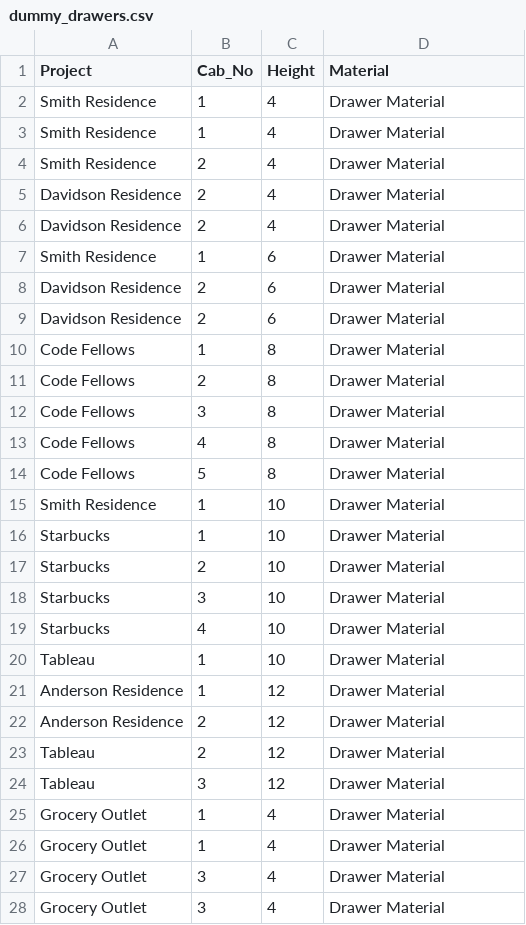
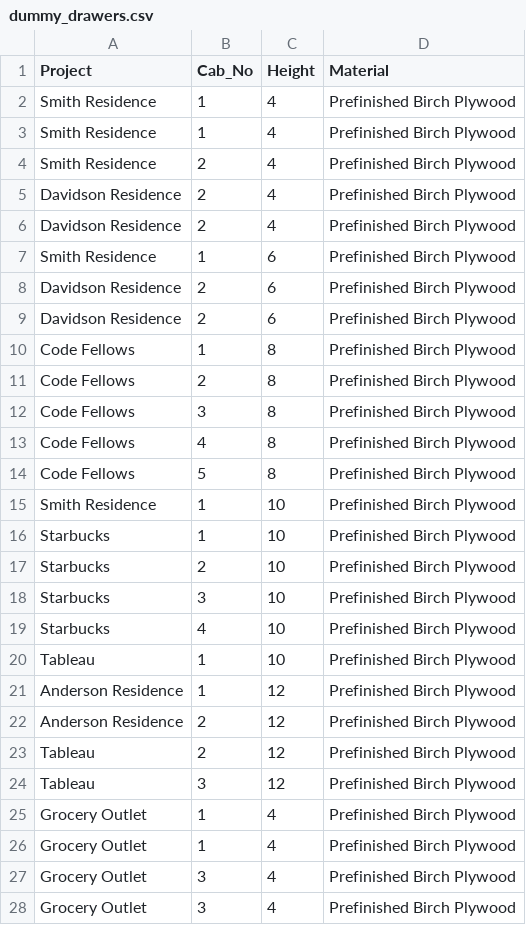
Before and after one commit to propose-software/propose, a CSV file: web/dummy_data/dummy_drawers.csv, drawn as a sheet; only a part is shown; the diff covers the shown part only.

Commit message:
added 'Propose -' to the title of all pages, fixed dummy drawer material association, adjusted display of material in form and detail view

```diff
--- a/web/dummy_data/dummy_drawers.csv
+++ b/web/dummy_data/dummy_drawers.csv
@@ -1,28 +1,28 @@
 Project,Cab_No,Height,Material
-Smith Residence,1,4,Drawer Material
-Smith Residence,1,4,Drawer Material
-Smith Residence,2,4,Drawer Material
-Davidson Residence,2,4,Drawer Material
-Davidson Residence,2,4,Drawer Material
-Smith Residence,1,6,Drawer Material
-Davidson Residence,2,6,Drawer Material
-Davidson Residence,2,6,Drawer Material
-Code Fellows,1,8,Drawer Material
-Code Fellows,2,8,Drawer Material
-Code Fellows,3,8,Drawer Material
-Code Fellows,4,8,Drawer Material
-Code Fellows,5,8,Drawer Material
-Smith Residence,1,10,Drawer Material
-Starbucks,1,10,Drawer Material
-Starbucks,2,10,Drawer Material
-Starbucks,3,10,Drawer Material
-Starbucks,4,10,Drawer Material
-Tableau,1,10,Drawer Material
-Anderson Residence,1,12,Drawer Material
-Anderson Residence,2,12,Drawer Material
-Tableau,2,12,Drawer Material
-Tableau,3,12,Drawer Material
-Grocery Outlet,1,4,Drawer Material
-Grocery Outlet,1,4,Drawer Material
-Grocery Outlet,3,4,Drawer Material
-Grocery Outlet,3,4,Drawer Material
+Smith Residence,1,4,Prefinished Birch Plywood
+Smith Residence,1,4,Prefinished Birch Plywood
+Smith Residence,2,4,Prefinished Birch Plywood
+Davidson Residence,2,4,Prefinished Birch Plywood
+Davidson Residence,2,4,Prefinished Birch Plywood
+Smith Residence,1,6,Prefinished Birch Plywood
+Davidson Residence,2,6,Prefinished Birch Plywood
+Davidson Residence,2,6,Prefinished Birch Plywood
+Code Fellows,1,8,Prefinished Birch Plywood
+Code Fellows,2,8,Prefinished Birch Plywood
+Code Fellows,3,8,Prefinished Birch Plywood
+Code Fellows,4,8,Prefinished Birch Plywood
+Code Fellows,5,8,Prefinished Birch Plywood
+Smith Residence,1,10,Prefinished Birch Plywood
+Starbucks,1,10,Prefinished Birch Plywood
+Starbucks,2,10,Prefinished Birch Plywood
+Starbucks,3,10,Prefinished Birch Plywood
+Starbucks,4,10,Prefinished Birch Plywood
+Tableau,1,10,Prefinished Birch Plywood
+Anderson Residence,1,12,Prefinished Birch Plywood
+Anderson Residence,2,12,Prefinished Birch Plywood
+Tableau,2,12,Prefinished Birch Plywood
+Tableau,3,12,Prefinished Birch Plywood
+Grocery Outlet,1,4,Prefinished Birch Plywood
+Grocery Outlet,1,4,Prefinished Birch Plywood
+Grocery Outlet,3,4,Prefinished Birch Plywood
+Grocery Outlet,3,4,Prefinished Birch Plywood
```
Also changed, not shown: 19 edited cells elsewhere in this file, 39 other files.
